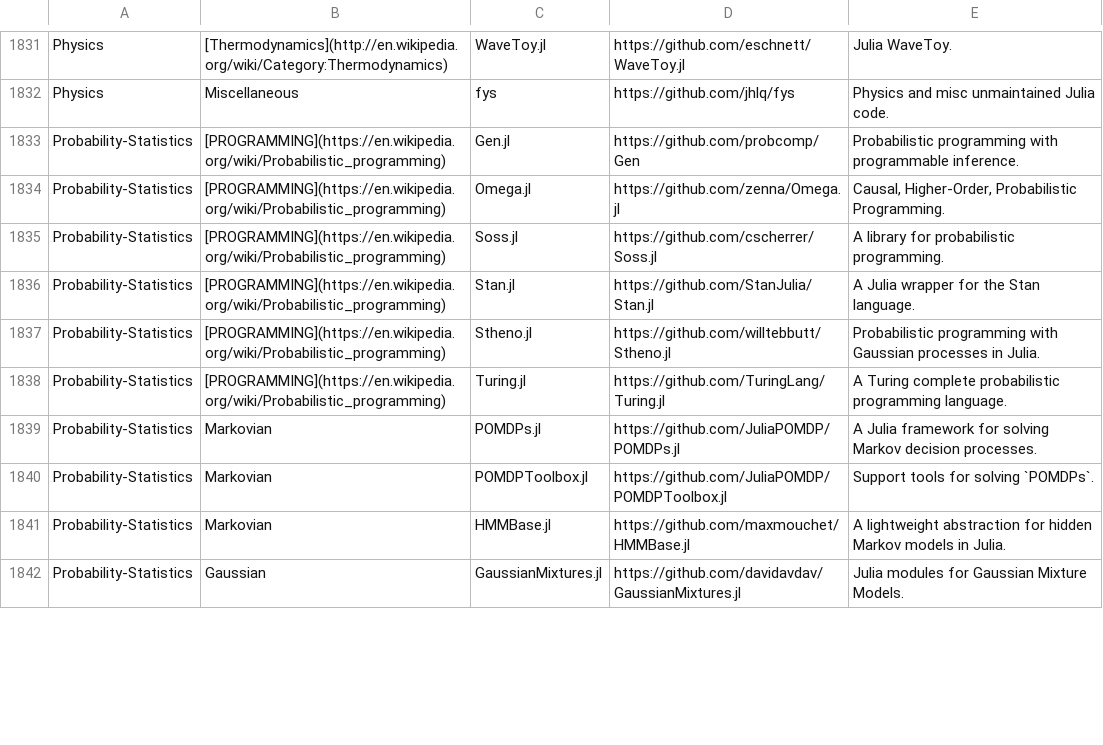
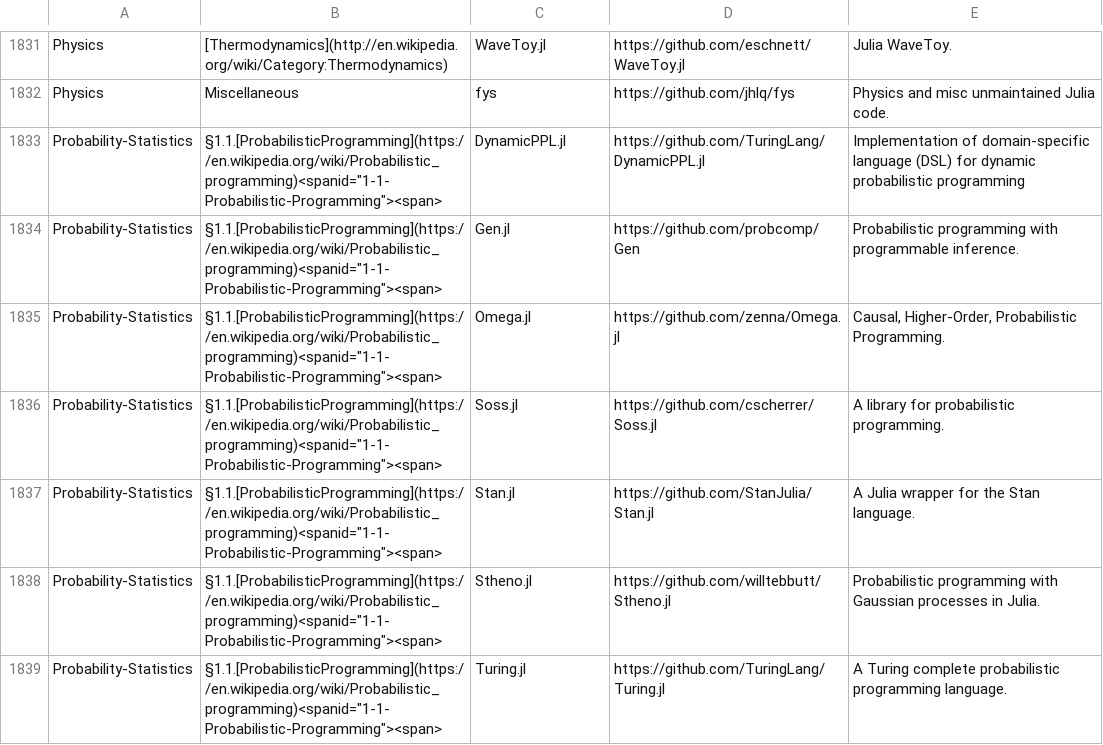
Before and after one commit to svaksha/Julia.jl, a CSV file: db.csv, drawn as a sheet; only a part is shown, gaps mark what is left out; the diff covers the shown part only.

Commit message:
TuringLang/DynamicPPL.jl

```diff
--- a/db.csv
+++ b/db.csv
@@ -1832,11 +1832,8 @@ Physics,[Thermodynamics](http://en.wikipedia.org/wiki/Category:Thermodynamics),W
 Physics,Miscellaneous,fys,https://github.com/jhlq/fys,Physics and misc unmaintained Julia code.
-Probability-Statistics,[PROGRAMMING](https://en.wikipedia.org/wiki/Probabilistic_programming),Gen.jl,https://github.com/probcomp/Gen,Probabilistic programming with programmable inference.
-Probability-Statistics,[PROGRAMMING](https://en.wikipedia.org/wiki/Probabilistic_programming),Omega.jl,https://github.com/zenna/Omega.jl," Causal, Higher-Order, Probabilistic Programming."
-Probability-Statistics,[PROGRAMMING](https://en.wikipedia.org/wiki/Probabilistic_programming),Soss.jl,https://github.com/cscherrer/Soss.jl,A library for probabilistic programming.
-Probability-Statistics,[PROGRAMMING](https://en.wikipedia.org/wiki/Probabilistic_programming),Stan.jl,https://github.com/StanJulia/Stan.jl,A Julia wrapper for the Stan language.
-Probability-Statistics,[PROGRAMMING](https://en.wikipedia.org/wiki/Probabilistic_programming),Stheno.jl,https://github.com/willtebbutt/Stheno.jl,Probabilistic programming with Gaussian processes in Julia.
-Probability-Statistics,[PROGRAMMING](https://en.wikipedia.org/wiki/Probabilistic_programming),Turing.jl,https://github.com/TuringLang/Turing.jl,A Turing complete probabilistic programming language.
-Probability-Statistics,Markovian,POMDPs.jl,https://github.com/JuliaPOMDP/POMDPs.jl,A Julia framework for solving Markov decision processes.
-Probability-Statistics,Markovian,POMDPToolbox.jl,https://github.com/JuliaPOMDP/POMDPToolbox.jl,Support tools for solving `POMDPs`.
-Probability-Statistics,Markovian,HMMBase.jl,https://github.com/maxmouchet/HMMBase.jl,A lightweight abstraction for hidden Markov models in Julia.
-Probability-Statistics,Gaussian,GaussianMixtures.jl,https://github.com/davidavdav/GaussianMixtures.jl,Julia modules for Gaussian Mixture Models.
+Probability-Statistics,"§1.1.[ProbabilisticProgramming](https://en.wikipedia.org/wiki/Probabilistic_programming)<spanid=""1-1-Probabilistic-Programming""><span>",DynamicPPL.jl,https://github.com/TuringLang/DynamicPPL.jl,Implementation of domain-specific language (DSL) for dynamic probabilistic programming
+Probability-Statistics,"§1.1.[ProbabilisticProgramming](https://en.wikipedia.org/wiki/Probabilistic_programming)<spanid=""1-1-Probabilistic-Programming""><span>",Gen.jl,https://github.com/probcomp/Gen,Probabilistic programming with programmable inference.
+Probability-Statistics,"§1.1.[ProbabilisticProgramming](https://en.wikipedia.org/wiki/Probabilistic_programming)<spanid=""1-1-Probabilistic-Programming""><span>",Omega.jl,https://github.com/zenna/Omega.jl," Causal, Higher-Order, Probabilistic Programming."
+Probability-Statistics,"§1.1.[ProbabilisticProgramming](https://en.wikipedia.org/wiki/Probabilistic_programming)<spanid=""1-1-Probabilistic-Programming""><span>",Soss.jl,https://github.com/cscherrer/Soss.jl,A library for probabilistic programming.
+Probability-Statistics,"§1.1.[ProbabilisticProgramming](https://en.wikipedia.org/wiki/Probabilistic_programming)<spanid=""1-1-Probabilistic-Programming""><span>",Stan.jl,https://github.com/StanJulia/Stan.jl,A Julia wrapper for the Stan language.
+Probability-Statistics,"§1.1.[ProbabilisticProgramming](https://en.wikipedia.org/wiki/Probabilistic_programming)<spanid=""1-1-Probabilistic-Programming""><span>",Stheno.jl,https://github.com/willtebbutt/Stheno.jl,Probabilistic programming with Gaussian processes in Julia.
+Probability-Statistics,"§1.1.[ProbabilisticProgramming](https://en.wikipedia.org/wiki/Probabilistic_programming)<spanid=""1-1-Probabilistic-Programming""><span>",Turing.jl,https://github.com/TuringLang/Turing.jl,A Turing complete probabilistic programming language.
```
Also changed, not shown: 5 added rows, 1 removed row and 8 edited cells elsewhere in this file, 2 other files.
